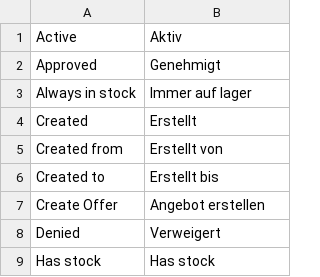
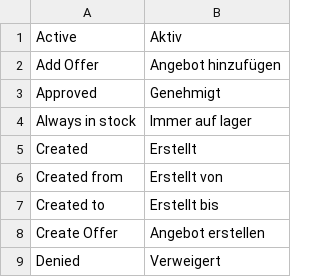
Before and after one commit to spryker/product-offer-merchant-portal-gui, a CSV file: data/translation/Zed/de_DE.csv, drawn as a sheet; only a part is shown; the shorter side is filled out with more unchanged rows.

Commit message:
BO-483: updated translations

```diff
--- a/data/translation/Zed/de_DE.csv
+++ b/data/translation/Zed/de_DE.csv
@@ -1,2 +1,3 @@
 Active,Aktiv
+"Add Offer","Angebot hinzufügen"
 Approved,Genehmigt
```
Also changed, not shown: data/translation/Zed/en_US.csv.
